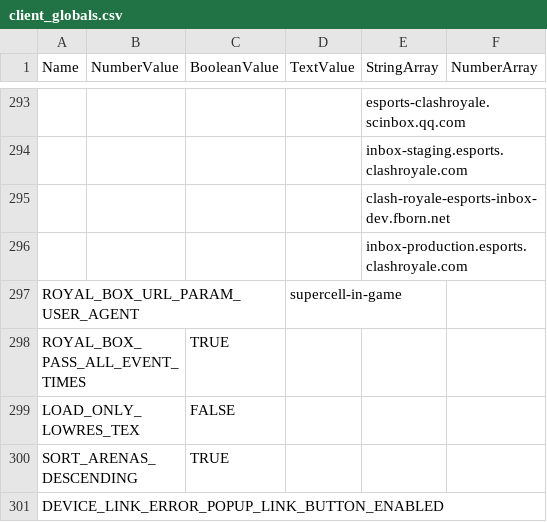
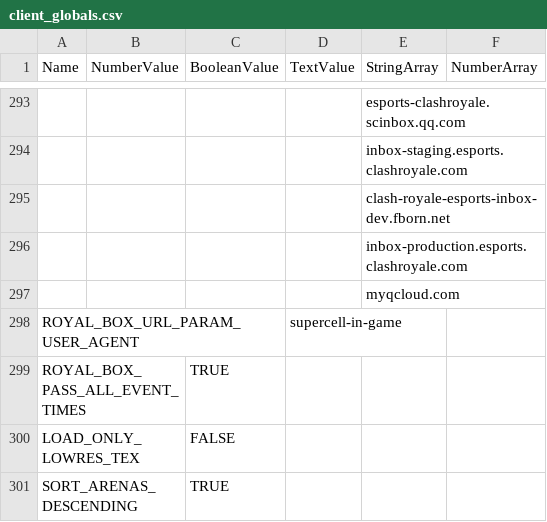
Before and after one commit to smlbiobot/cr-csv, a CSV file: assets/csv_client/client_globals.csv, drawn as a sheet; only a part is shown, gaps mark what is left out; the shorter side is filled out with more unchanged rows; the diff names each change by its address in the sheet, - before the commit and + after, or states it on an @@ line.

```diff
--- a/assets/csv_client/client_globals.csv
+++ b/assets/csv_client/client_globals.csv
+row 297:  |  |  |  | myqcloud.com
```
Also changed, not shown: assets/csv_client/texts_patch.csv, assets/csv_logic/buildings.csv, 4 other files.
